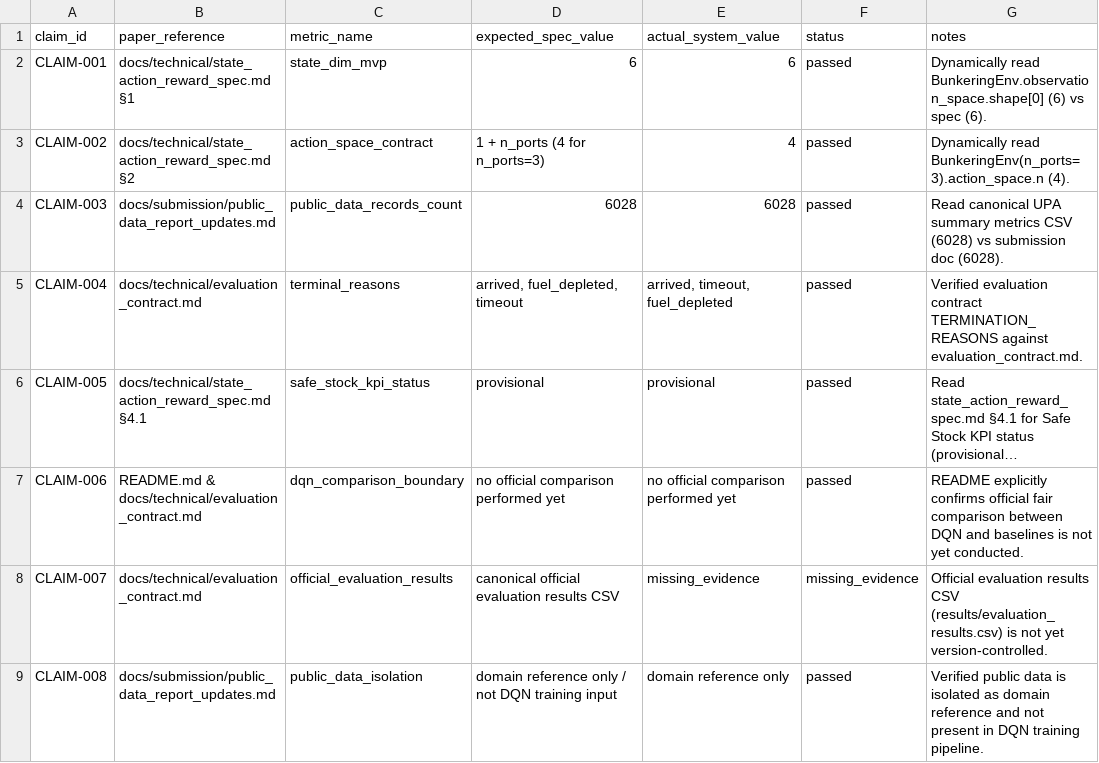
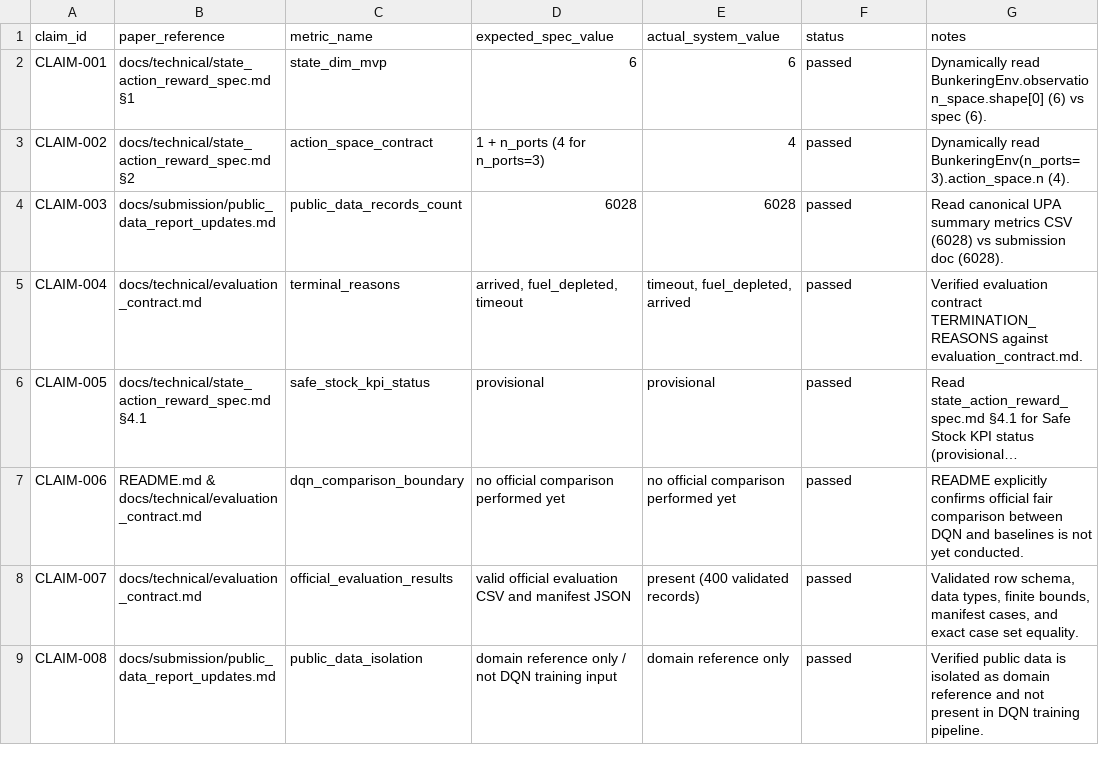
Before and after one commit to heechan9/bunkering-ai, a CSV file: results/paper_audit/paper_evidence_summary.csv, drawn as a sheet; long unchanged cells end in …; the diff names each change by its address in the sheet, - before the commit and + after, or states it on an @@ line.

```diff
--- a/results/paper_audit/paper_evidence_summary.csv
+++ b/results/paper_audit/paper_evidence_summary.csv
-E5 (actual_system_value): arrived, timeout, fuel_depleted
+E5 (actual_system_value): timeout, fuel_depleted, arrived
-D8 (expected_spec_value): canonical official evaluation results CSV
+D8 (expected_spec_value): valid official evaluation CSV and manifest JSON
-E8 (actual_system_value): missing_evidence
+E8 (actual_system_value): present (400 validated records)
-F8 (status): missing_evidence
+F8 (status): passed
-G8 (notes): Official evaluation results CSV (results/evaluation_results.csv) is not yet version-controlled.
+G8 (notes): Validated row schema, data types, finite bounds, manifest cases, and exact case set equality.
```
Also changed, not shown: 19 other files.
